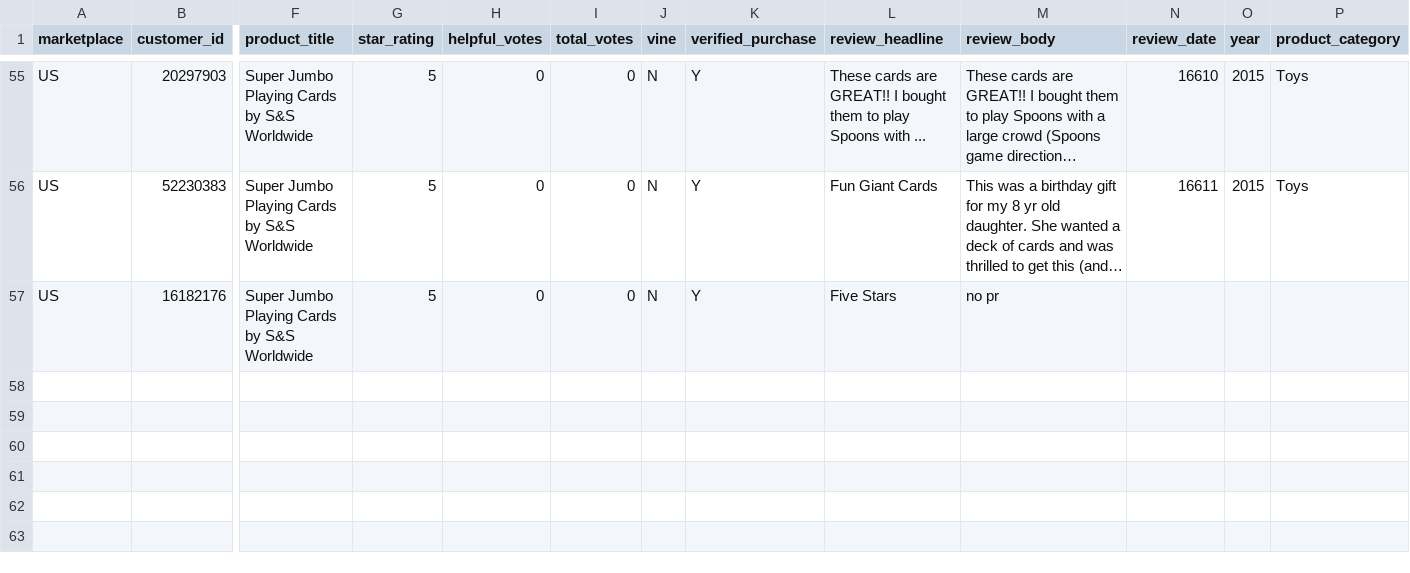
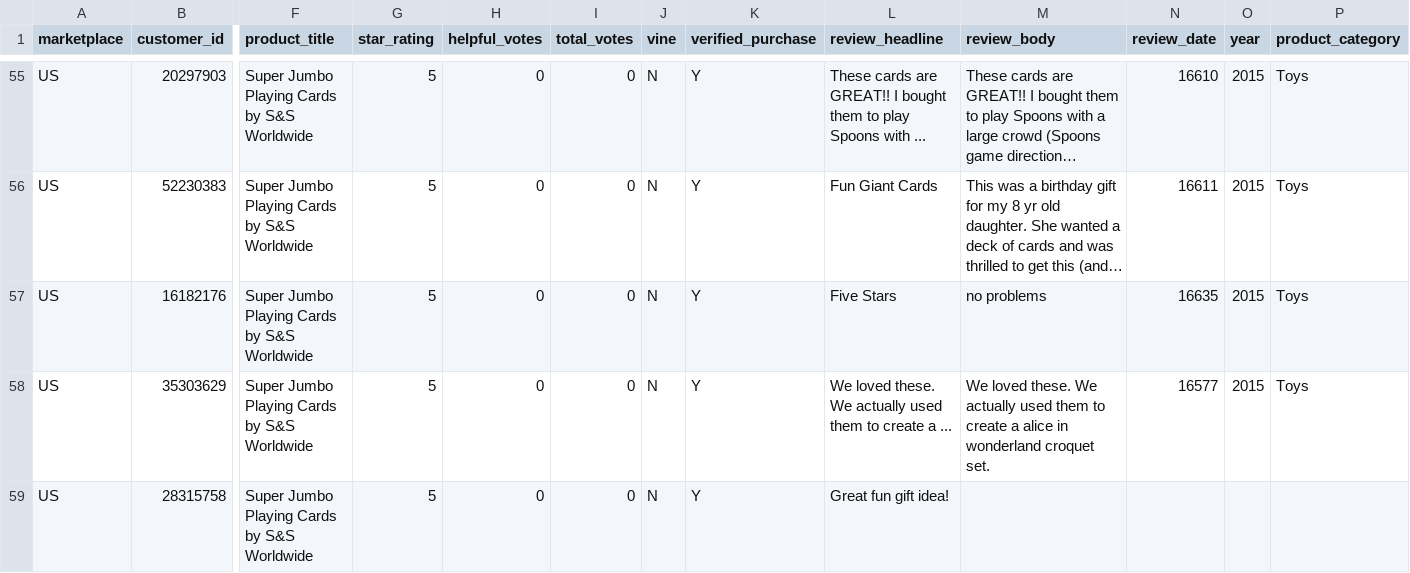
Before and after one commit to reapersy/serverless-nlp-solution-cdk, a CSV file: script/simulation/data/amazon-review-toy-B002LHA74O.csv, drawn as a sheet; only a part is shown, gaps mark what is left out; long unchanged cells end in …; rows hold the shown columns only; the diff names each change by its address in the sheet, - before the commit and + after, or states it on an @@ line.

Commit message:
Jekyll

```diff
--- a/script/simulation/data/amazon-review-toy-B002LHA74O.csv
+++ b/script/simulation/data/amazon-review-toy-B002LHA74O.csv
-M57 (review_body): no pr
+M57 (review_body): no problems
-N57 (review_date): (empty)
+N57 (review_date): 16635
-O57 (year): (empty)
+O57 (year): 2015
-P57 (product_category): (empty)
+P57 (product_category): Toys
+row 58: US | 35303629 | Super Jumbo Playing Cards by S&S Worldwide | 5 | 0 | 0 | N | Y | We loved these. We actually used them to create a ... | We loved these. We actually used them to create a alice in wonderland croquet set. | 16577 | 2015 | Toys
+row 59: US | 28315758 | Super Jumbo Playing Cards by S&S Worldwide | 5 | 0 | 0 | N | Y | Great fun gift idea!
```
